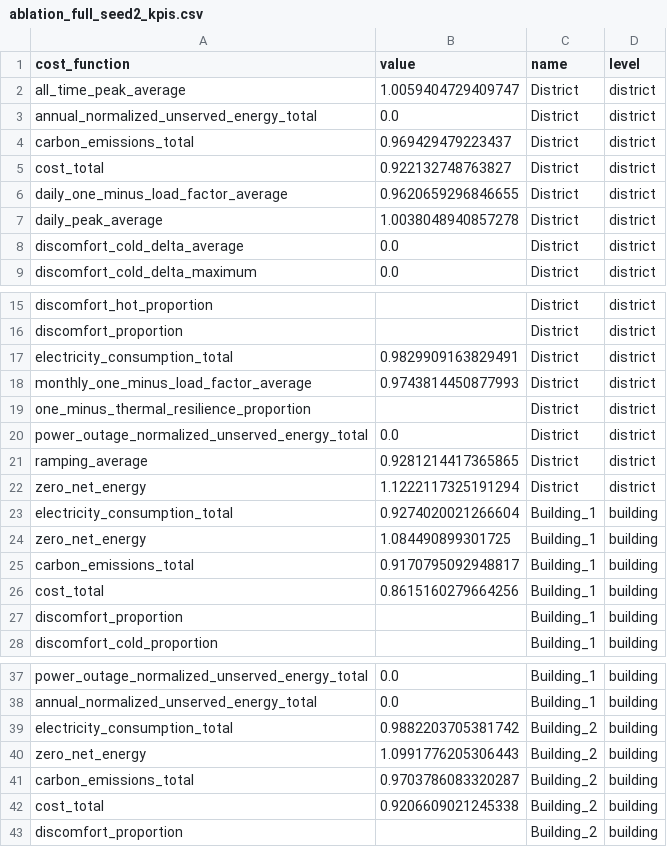
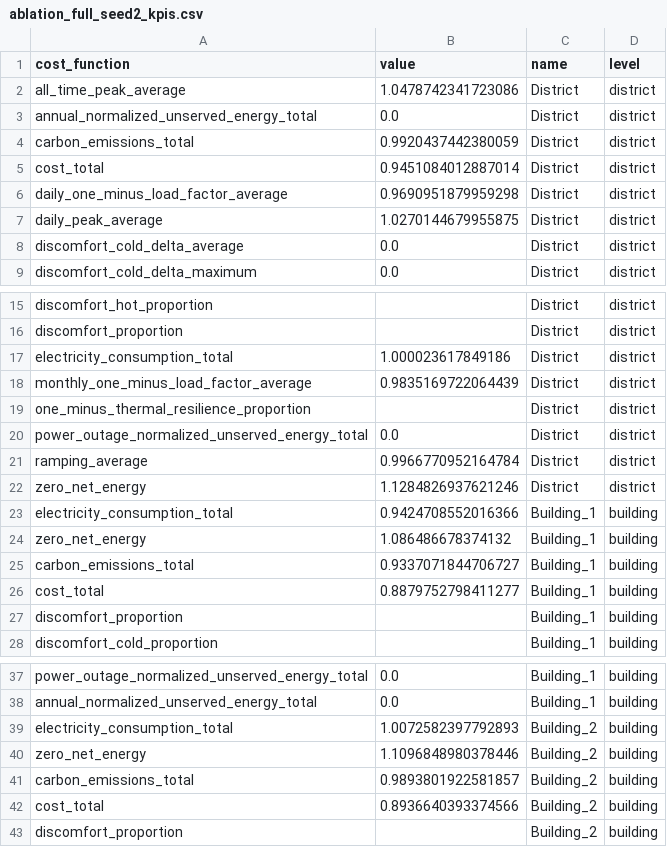
Before and after one commit to salmankhalidawan-tech/synapcity, a CSV file: results/ablation_full_seed2_kpis.csv, drawn as a sheet; only a part is shown, gaps mark what is left out; the diff covers the shown part only.

```diff
--- a/results/ablation_full_seed2_kpis.csv
+++ b/results/ablation_full_seed2_kpis.csv
@@ -1,8 +1,8 @@
 cost_function,value,name,level
-all_time_peak_average,1.0059404729409747,District,district
+all_time_peak_average,1.0478742341723086,District,district
 annual_normalized_unserved_energy_total,0.0,District,district
-carbon_emissions_total,0.969429479223437,District,district
-cost_total,0.922132748763827,District,district
-daily_one_minus_load_factor_average,0.9620659296846655,District,district
-daily_peak_average,1.0038048940857278,District,district
+carbon_emissions_total,0.9920437442380059,District,district
+cost_total,0.9451084012887014,District,district
+daily_one_minus_load_factor_average,0.9690951879959298,District,district
+daily_peak_average,1.0270144679955875,District,district
 discomfort_cold_delta_average,0.0,District,district
@@ -16,12 +16,12 @@ discomfort_hot_proportion,,District,district
 discomfort_proportion,,District,district
-electricity_consumption_total,0.9829909163829491,District,district
-monthly_one_minus_load_factor_average,0.9743814450877993,District,district
+electricity_consumption_total,1.000023617849186,District,district
+monthly_one_minus_load_factor_average,0.9835169722064439,District,district
 one_minus_thermal_resilience_proportion,,District,district
 power_outage_normalized_unserved_energy_total,0.0,District,district
-ramping_average,0.9281214417365865,District,district
-zero_net_energy,1.1222117325191294,District,district
-electricity_consumption_total,0.9274020021266604,Building_1,building
-zero_net_energy,1.084490899301725,Building_1,building
-carbon_emissions_total,0.9170795092948817,Building_1,building
-cost_total,0.8615160279664256,Building_1,building
+ramping_average,0.9966770952164784,District,district
+zero_net_energy,1.1284826937621246,District,district
+electricity_consumption_total,0.9424708552016366,Building_1,building
+zero_net_energy,1.086486678374132,Building_1,building
+carbon_emissions_total,0.9337071844706727,Building_1,building
+cost_total,0.8879752798411277,Building_1,building
 discomfort_proportion,,Building_1,building
@@ -38,6 +38,6 @@ power_outage_normalized_unserved_energy_total,0.0,Building_1,building
 annual_normalized_unserved_energy_total,0.0,Building_1,building
-electricity_consumption_total,0.9882203705381742,Building_2,building
-zero_net_energy,1.0991776205306443,Building_2,building
-carbon_emissions_total,0.9703786083320287,Building_2,building
-cost_total,0.9206609021245338,Building_2,building
+electricity_consumption_total,1.0072582397792893,Building_2,building
+zero_net_energy,1.1096848980378446,Building_2,building
+carbon_emissions_total,0.9893801922581857,Building_2,building
+cost_total,0.8936640393374566,Building_2,building
 discomfort_proportion,,Building_2,building
```
Also changed, not shown: 12 edited cells elsewhere in this file, results/ablation_no_safety_gate_seed2_kpis.csv, results/baseline_kpis.csv, 31 other files.
